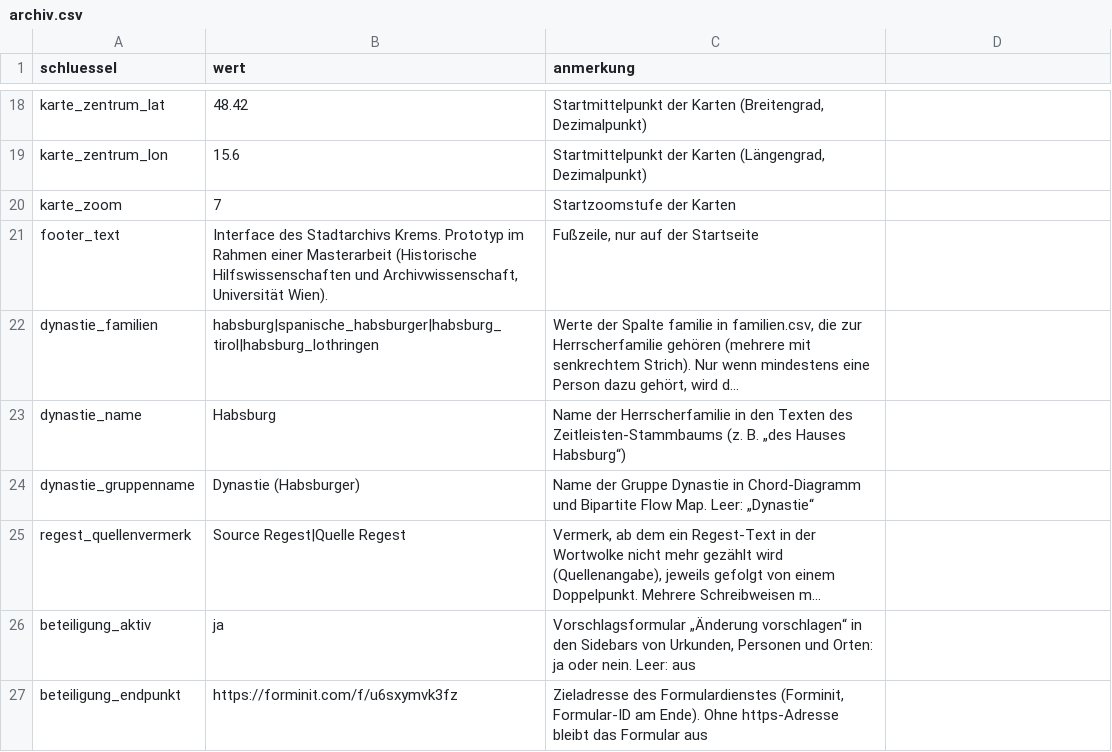
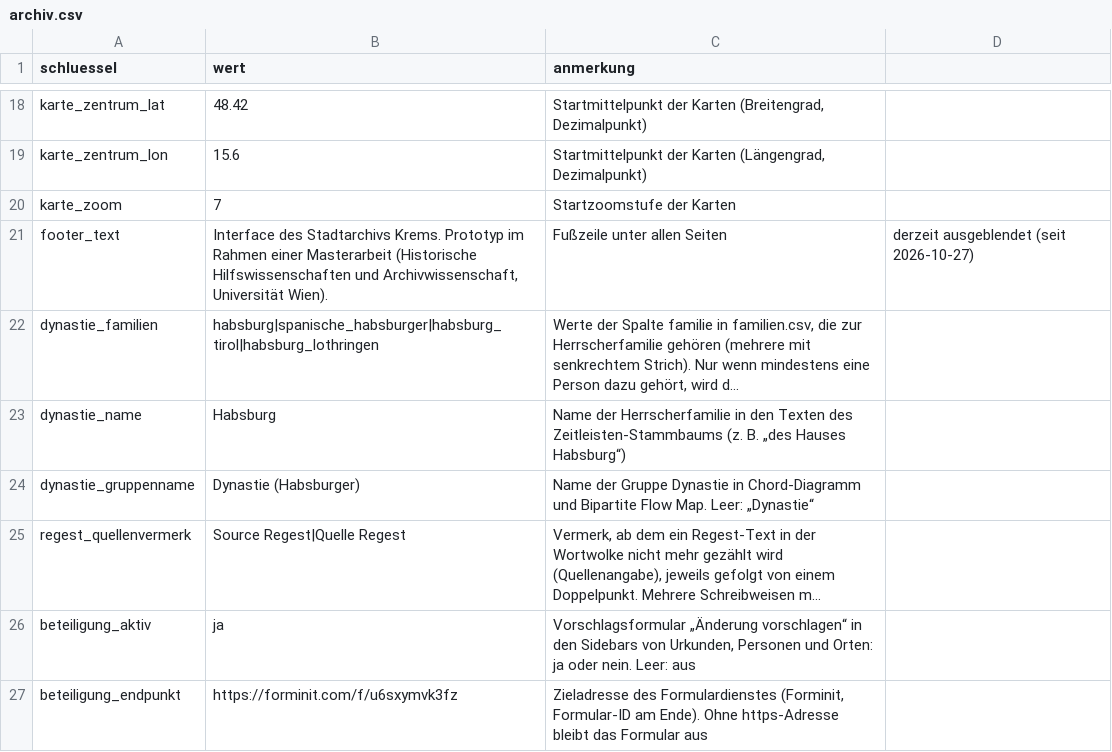
Before and after one commit to alexcapellmann-alt/Interface-Krems, a CSV file: data/archiv.csv, drawn as a sheet; only a part is shown, gaps mark what is left out; long unchanged cells end in …; the diff names each change by its address in the sheet, - before the commit and + after, or states it on an @@ line.

```diff
--- a/data/archiv.csv
+++ b/data/archiv.csv
-C21 (anmerkung): Fußzeile, nur auf der Startseite
+C21 (anmerkung): Fußzeile unter allen Seiten
-D21: (empty)
+D21: derzeit ausgeblendet (seit 2026-10-27)
```
Also changed, not shown: data/startseite.csv, 3 other files.
